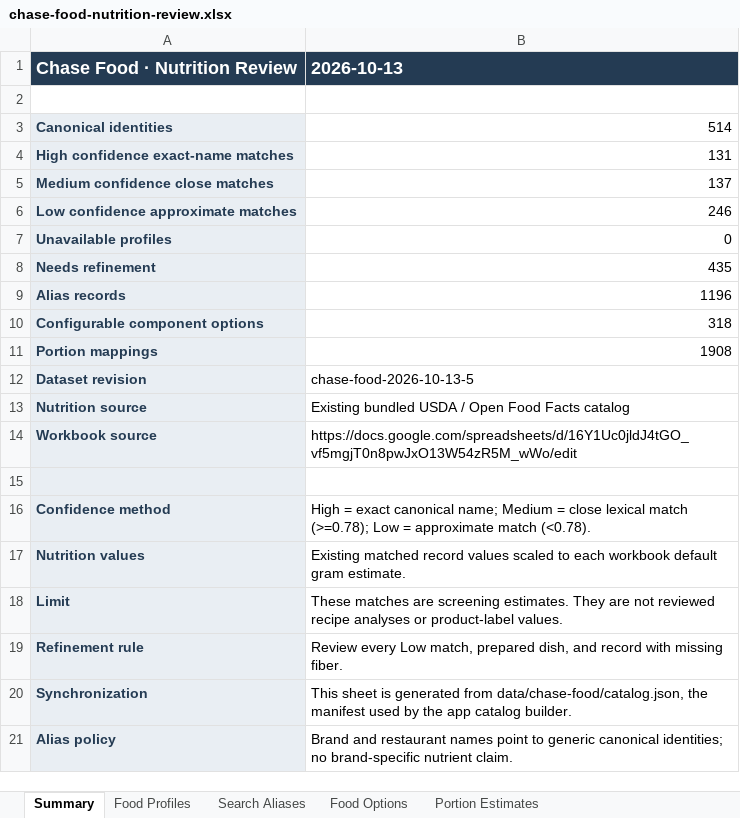
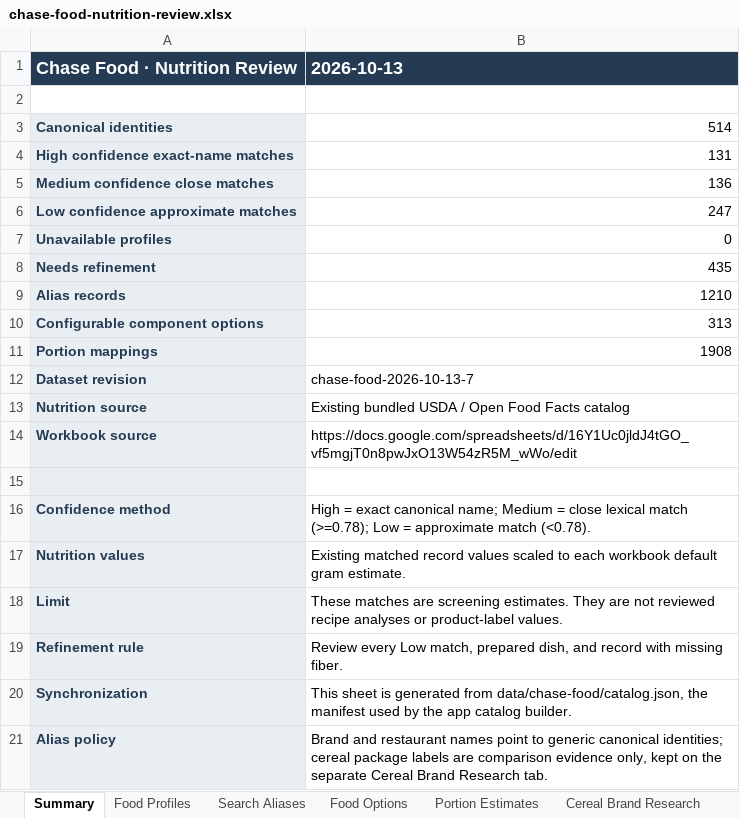
Before and after one commit to chase-seibert/calorie-tracker, an Excel workbook: docs/chase-food-nutrition-review.xlsx, sheet Summary, drawn as a sheet; values as stored, in another font and other column widths than the file's, no borders; the diff names each change by its address in the sheet, - before the commit and + after, or states it on an @@ line.

Commit message:
Add cereal brand aliases and update nutrition mappings

```diff
--- a/docs/chase-food-nutrition-review.xlsx (sheet Summary)
+++ b/docs/chase-food-nutrition-review.xlsx (sheet Summary)
+sheet tab: Cereal Brand Research
-B5 (2026-10-13): 137
+B5 (2026-10-13): 136
-B6 (2026-10-13): 246
+B6 (2026-10-13): 247
-B9 (2026-10-13): 1196
+B9 (2026-10-13): 1210
-B10 (2026-10-13): 318
+B10 (2026-10-13): 313
-B12 (2026-10-13): chase-food-2026-10-13-5
+B12 (2026-10-13): chase-food-2026-10-13-7
-B21 (2026-10-13): …canonical identities; no brand-specific nutrient claim.
+B21 (2026-10-13): …canonical identities; cereal package labels are comparison evidence only, kept on the separate Cereal Brand Research tab.
```
Also changed, not shown: sheet Food Options, sheet Search Aliases, sheet Food Profiles, 11 other files.
